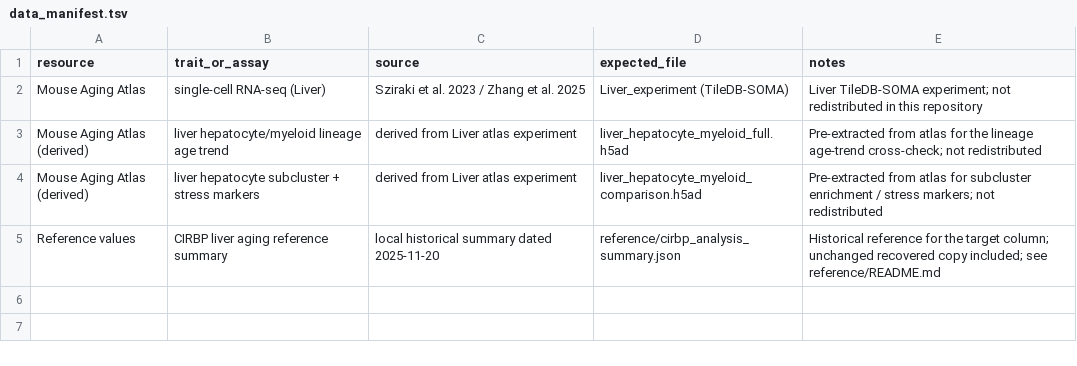
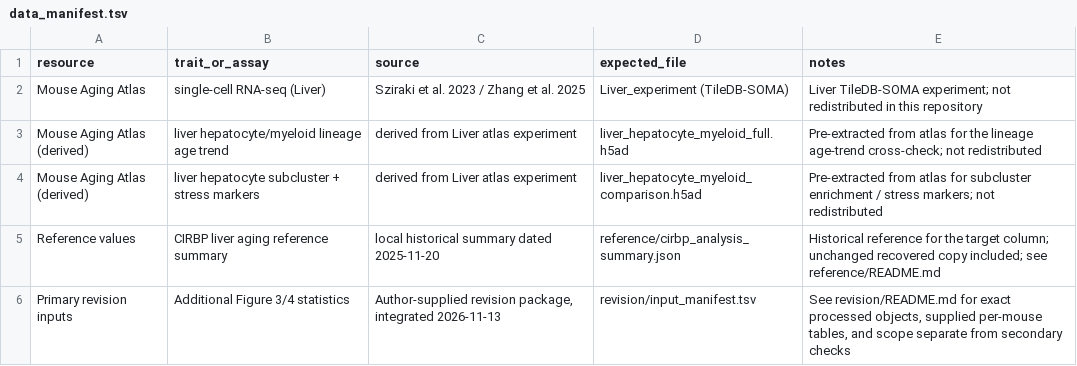
Before and after one commit to gylee-94/personaAI, a TSV file: analysis/cirbp_liver_single_cell/data_manifest.tsv, drawn as a sheet; the diff names each change by its address in the sheet, - before the commit and + after, or states it on an @@ line.

Commit message:
Add primary revision analyses and clarify reproducibility scope

```diff
--- a/analysis/cirbp_liver_single_cell/data_manifest.tsv
+++ b/analysis/cirbp_liver_single_cell/data_manifest.tsv
+row 6: Primary revision inputs | Additional Figure 3/4 statistics | Author-supplied revision package, integrated 2026-11-13 | revision/input_manifest.tsv | See revision/README.md for exact processed objects, supplied per-mouse tables, and scope separate from secondary checks
```
Also changed, not shown: analysis/pgat_aspc_single_cell/data_manifest.tsv, 39 other files.
